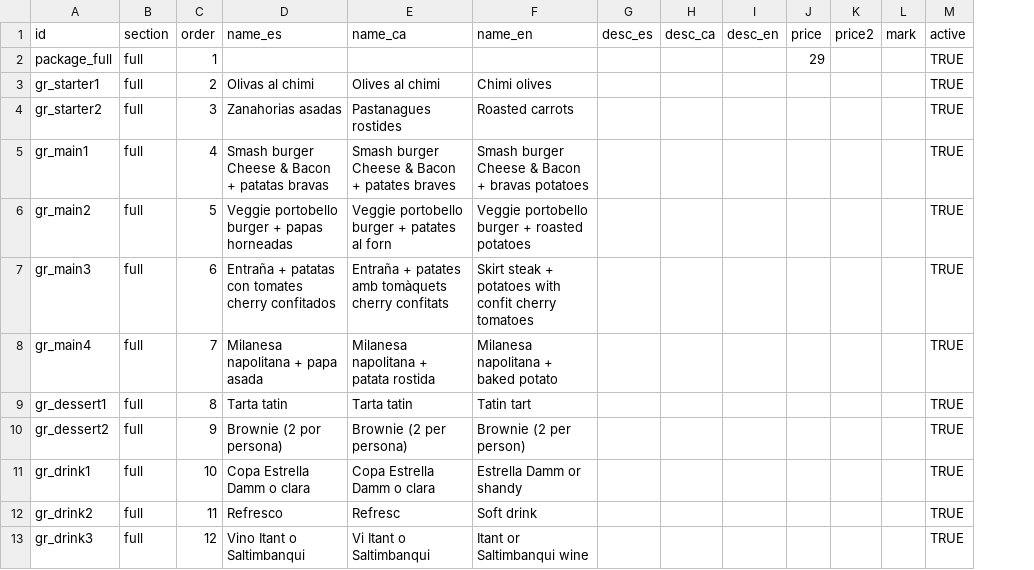
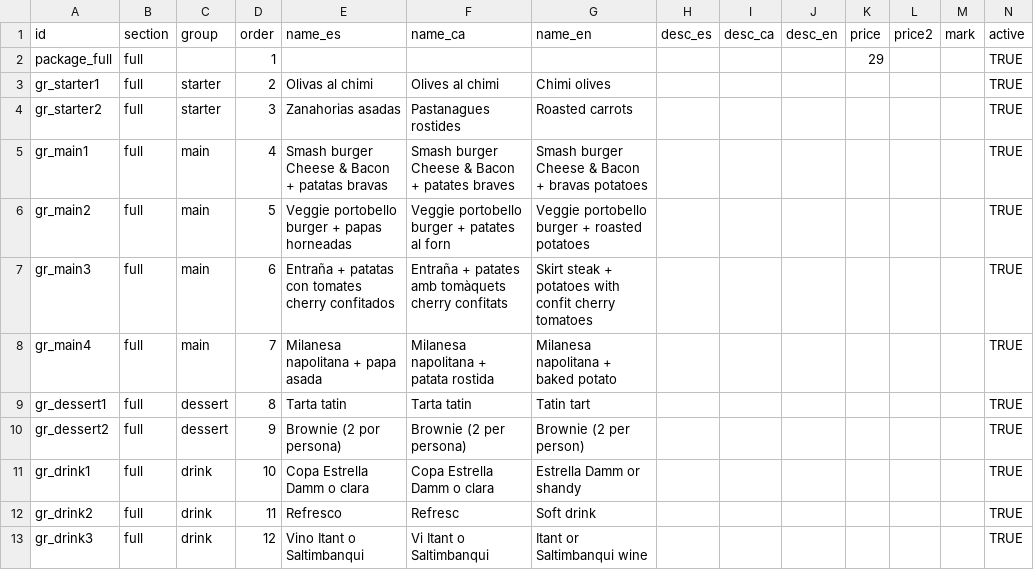
Before and after one commit to niederhausertomas/cacho-web, a CSV file: docs/google-sheets/Menu-Grupos.csv, drawn as a sheet; only a part is shown; the diff names each change by its address in the sheet, - before the commit and + after, or states it on an @@ line.

```diff
--- a/docs/google-sheets/Menu-Grupos.csv
+++ b/docs/google-sheets/Menu-Grupos.csv
+column C (group), rows 3-13: starter | starter | main | main | main | main | dessert | dessert | drink | drink | drink
```
Also changed, not shown: docs/google-sheets/Bebidas.csv, docs/google-sheets/Cacho-Burgers.csv, 13 other files.
